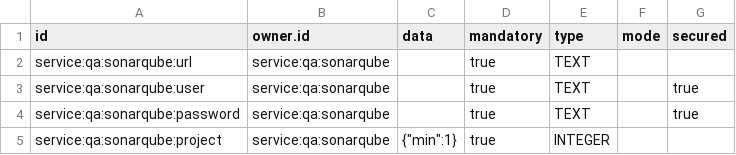
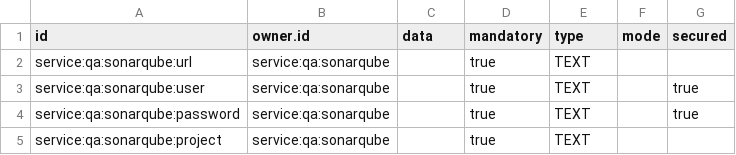
Before and after one commit to ligoj/plugin-qa-sonarqube, a CSV file: src/main/resources/csv/parameter.csv, drawn as a sheet.

```diff
--- a/src/main/resources/csv/parameter.csv
+++ b/src/main/resources/csv/parameter.csv
@@ -4,2 +4,2 @@ service:qa:sonarqube:user;service:qa:sonarqube;;true;TEXT;;true
 service:qa:sonarqube:password;service:qa:sonarqube;;true;TEXT;;true
-service:qa:sonarqube:project;service:qa:sonarqube;"{""min"":1}";true;INTEGER;;
+service:qa:sonarqube:project;service:qa:sonarqube;;true;TEXT;;
```
Also changed, not shown: 12 other files.
